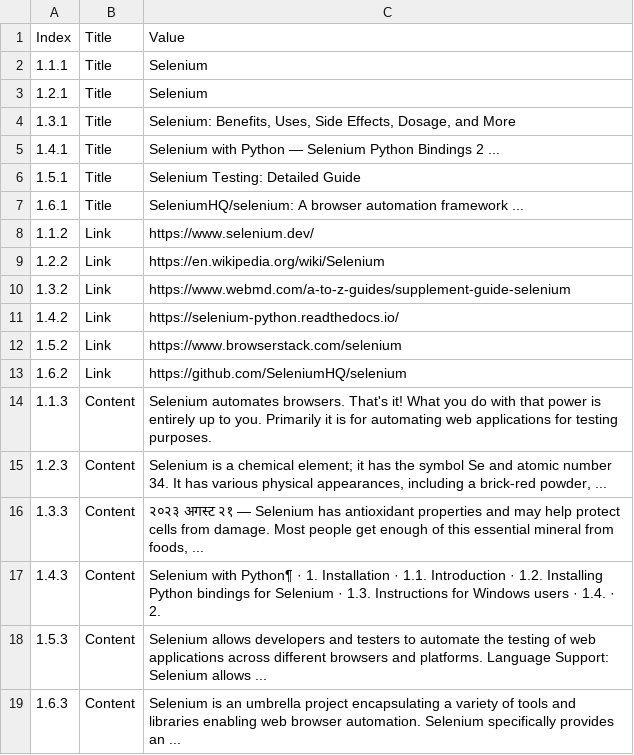
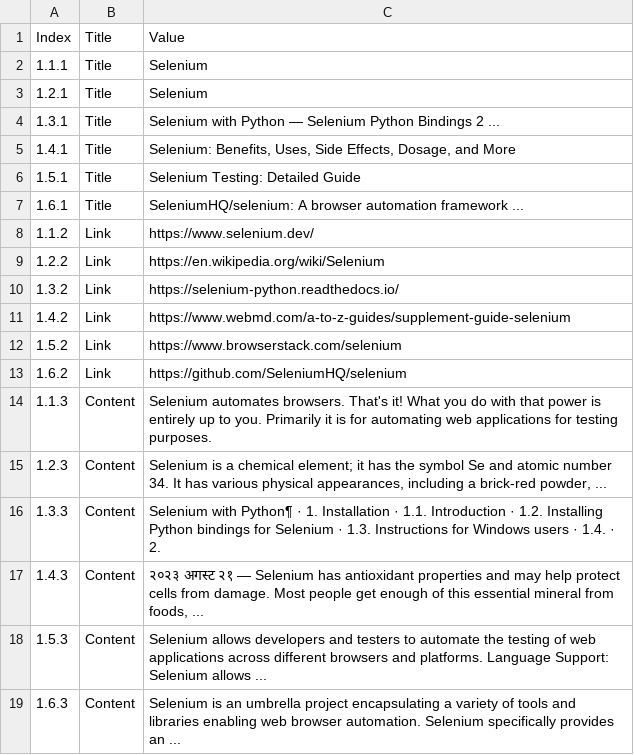
Before and after one commit to EteoclesDinah/WebScraping, a CSV file: output.csv, drawn as a sheet.

```diff
--- a/output.csv
+++ b/output.csv
@@ -3,4 +3,4 @@ Index,Title,Value
 1.2.1,Title,Selenium
-1.3.1,Title,"Selenium: Benefits, Uses, Side Effects, Dosage, and More"
-1.4.1,Title,Selenium with Python — Selenium Python Bindings 2 ...
+1.3.1,Title,Selenium with Python — Selenium Python Bindings 2 ...
+1.4.1,Title,"Selenium: Benefits, Uses, Side Effects, Dosage, and More"
 1.5.1,Title,Selenium Testing: Detailed Guide
@@ -9,4 +9,4 @@ Index,Title,Value
 1.2.2,Link,https://en.wikipedia.org/wiki/Selenium
-1.3.2,Link,https://www.webmd.com/a-to-z-guides/supplement-guide-selenium
-1.4.2,Link,https://selenium-python.readthedocs.io/
+1.3.2,Link,https://selenium-python.readthedocs.io/
+1.4.2,Link,https://www.webmd.com/a-to-z-guides/supplement-guide-selenium
 1.5.2,Link,https://www.browserstack.com/selenium
@@ -15,4 +15,4 @@ Index,Title,Value
 1.2.3,Content,"Selenium is a chemical element; it has the symbol Se and atomic number 34. It has various physical appearances, including a brick-red powder, ..."
-1.3.3,Content,"२०२३ अगस्ट २१ — Selenium has antioxidant properties and may help protect cells from damage. Most people get enough of this essential mineral from foods, ..."
-1.4.3,Content,Selenium with Python¶ · 1. Installation · 1.1. Introduction · 1.2. Installing Python bindings for Selenium · 1.3. Instructions for Windows users · 1.4. · 2.
+1.3.3,Content,Selenium with Python¶ · 1. Installation · 1.1. Introduction · 1.2. Installing Python bindings for Selenium · 1.3. Instructions for Windows users · 1.4. · 2.
+1.4.3,Content,"२०२३ अगस्ट २१ — Selenium has antioxidant properties and may help protect cells from damage. Most people get enough of this essential mineral from foods, ..."
 1.5.3,Content,Selenium allows developers and testers to automate the testing of web applications across different browsers and platforms. Language Support: Selenium allows ...
```
Also changed, not shown: flask-server/url_list.csv, 39 other files.
